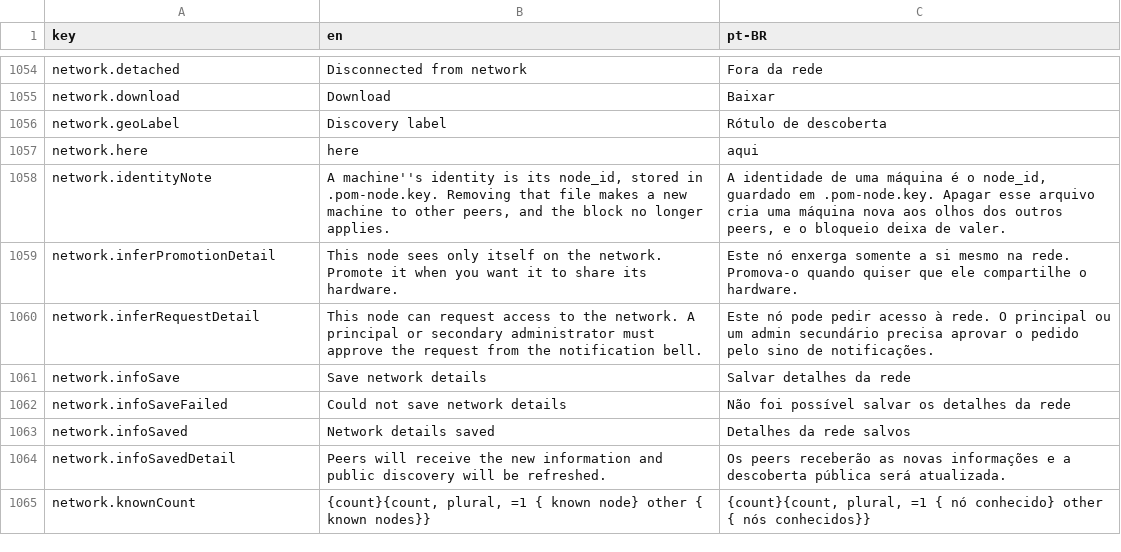
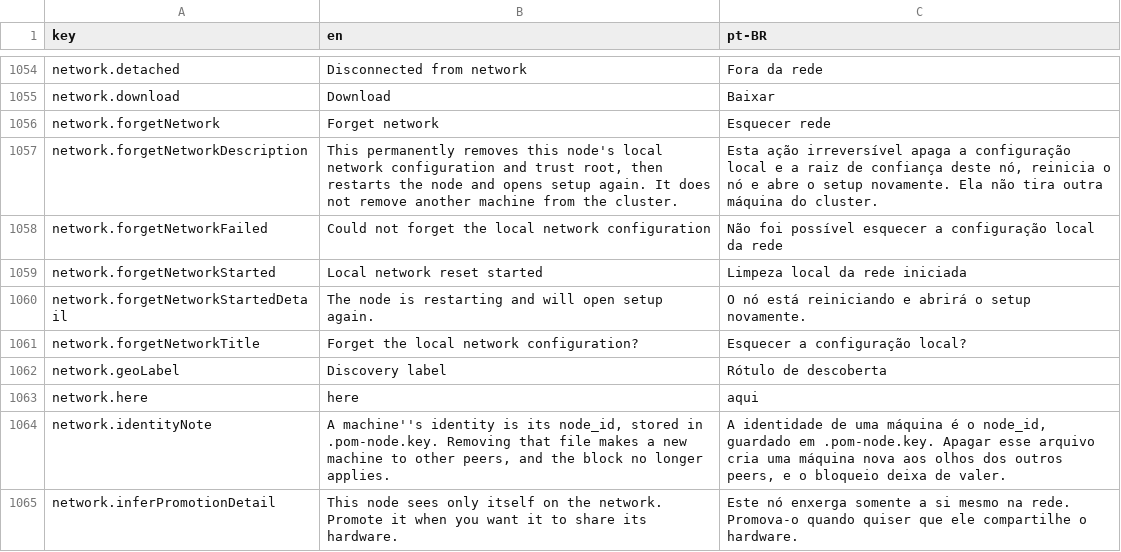
Before and after one commit to pieceofmindcloud/pom, a CSV file: apps/frontend/src/i18n/messages.csv, drawn as a sheet; only a part is shown, gaps mark what is left out; the shorter side is filled out with more unchanged rows.

Commit message:
feat(ui): reexpose local network reset

```diff
--- a/apps/frontend/src/i18n/messages.csv
+++ b/apps/frontend/src/i18n/messages.csv
@@ -1055,2 +1055,8 @@ network.detached,Disconnected from network,Fora da rede
 network.download,Download,Baixar
+network.forgetNetwork,Forget network,Esquecer rede
+network.forgetNetworkDescription,"This permanently removes this node's local network configuration and trust root, then restarts the node and opens setup again. It does not remove another machine from the cluster.","Esta ação irreversível apaga a configuração local e a raiz de confiança deste nó, reinicia o nó e abre o setup novamente. Ela não tira outra máquina do cluster."
+network.forgetNetworkFailed,Could not forget the local network configuration,Não foi possível esquecer a configuração local da rede
+network.forgetNetworkStarted,Local network reset started,Limpeza local da rede iniciada
+network.forgetNetworkStartedDetail,The node is restarting and will open setup again.,O nó está reiniciando e abrirá o setup novamente.
+network.forgetNetworkTitle,Forget the local network configuration?,Esquecer a configuração local?
 network.geoLabel,Discovery label,Rótulo de descoberta
```
Also changed, not shown: 7 other files.
